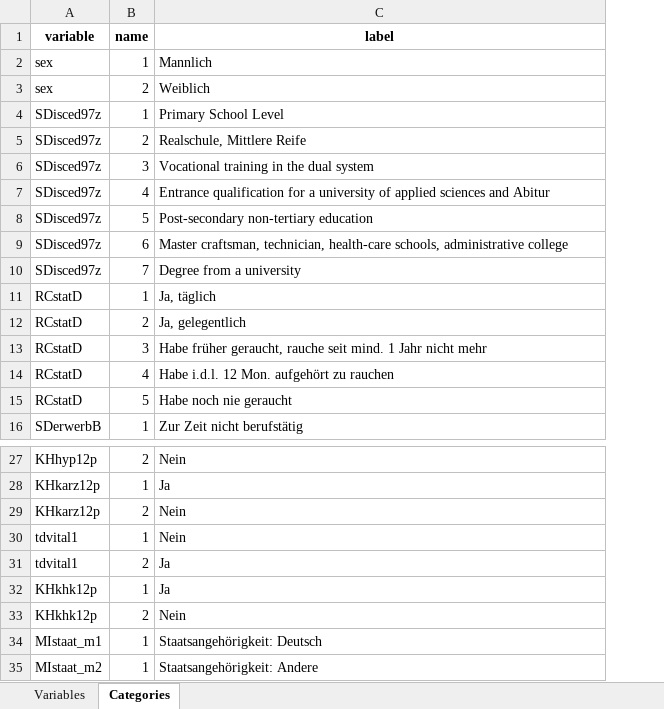
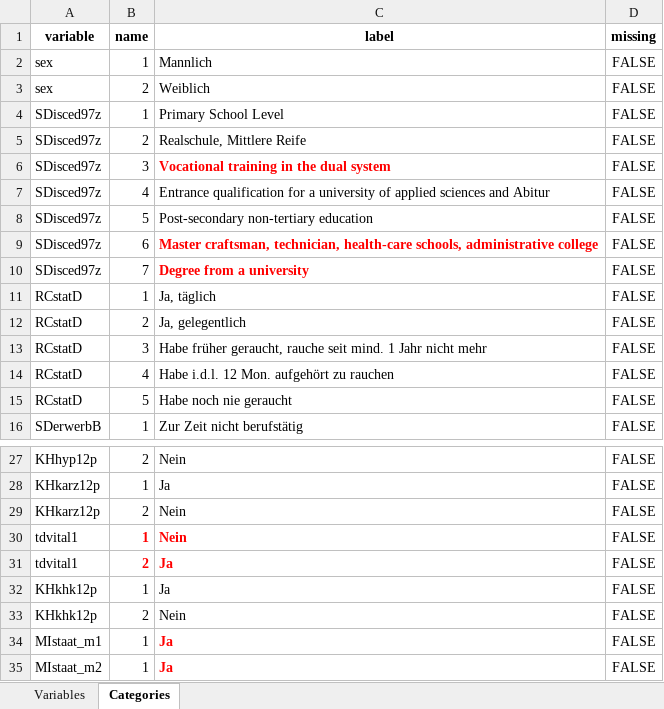
Before and after one commit to nfdi4health/use-cases-harmonisation, an Excel workbook: analyst/Tracy/rmonize/data_dictionary/DD_BGS98_TRACY.xlsx, sheet Categories, drawn as a sheet; only a part is shown, gaps mark what is left out; values as stored, in another font and other column widths than the file's, no borders; the diff names each change by its address in the sheet, - before the commit and + after, or states it on an @@ line.

```diff
--- a/analyst/Tracy/rmonize/data_dictionary/DD_BGS98_TRACY.xlsx (sheet Categories)
+++ b/analyst/Tracy/rmonize/data_dictionary/DD_BGS98_TRACY.xlsx (sheet Categories)
+column D (missing), rows 2-16: all FALSE; rows 27-35: all FALSE
@@ C6 bold: off → on, text colour: black → #FF0000 @@
@@ C9:C10 bold: off → on, text colour: black → #FF0000 @@
@@ B30:C31 bold: off → on, text colour: black → #FF0000 @@
-C34 (label): Staatsangehörigkeit: Deutsch
+C34 (label): Ja
@@ C34:C35 bold: off → on, text colour: black → #FF0000 @@
-C35 (label): Staatsangehörigkeit: Andere
+C35 (label): Ja
```
Also changed, not shown: sheet Variables, analyst/Franzi/rmonize/data_dictionary/DD_BGS98_FRANZI.xlsx, analyst/Ines/rmonize/data_dictionary/DD_BGS98_INES.xlsx, 5 other files.
